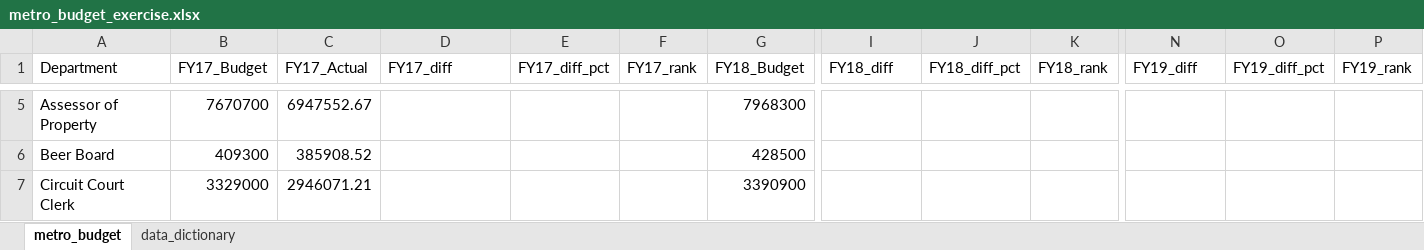
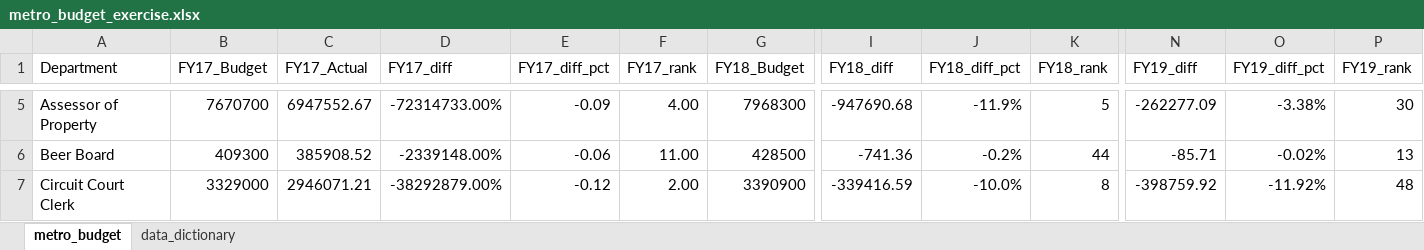
Before and after one commit to NSS-Data-Analytics-Cohort-13/lookups-exercise-zia-da-13, an Excel workbook: metro_budget_exercise.xlsx, sheet metro_budget, drawn as a sheet; only a part is shown, gaps mark what is left out; values as stored, in another font and other column widths than the file's, no borders; the diff covers the shown part only; the diff names each change by its address in the sheet, - before the commit and + after, or states it on an @@ line.

```diff
--- a/metro_budget_exercise.xlsx (sheet metro_budget)
+++ b/metro_budget_exercise.xlsx (sheet metro_budget)
-D5 (FY17_diff): (empty)
+D5 (FY17_diff): -72314733.00%
-E5 (FY17_diff_pct): (empty)
+E5 (FY17_diff_pct): -0.09
-F5 (FY17_rank): (empty)
+F5 (FY17_rank): 4.00
-I5 (FY18_diff): (empty)
+I5 (FY18_diff): -947690.68
-J5 (FY18_diff_pct): (empty)
+J5 (FY18_diff_pct): -11.9%
-K5 (FY18_rank): (empty)
+K5 (FY18_rank): 5
-N5 (FY19_diff): (empty)
+N5 (FY19_diff): -262277.09
-O5 (FY19_diff_pct): (empty)
+O5 (FY19_diff_pct): -3.38%
-P5 (FY19_rank): (empty)
+P5 (FY19_rank): 30
-D6 (FY17_diff): (empty)
+D6 (FY17_diff): -2339148.00%
-E6 (FY17_diff_pct): (empty)
+E6 (FY17_diff_pct): -0.06
-F6 (FY17_rank): (empty)
+F6 (FY17_rank): 11.00
-I6 (FY18_diff): (empty)
+I6 (FY18_diff): -741.36
-J6 (FY18_diff_pct): (empty)
+J6 (FY18_diff_pct): -0.2%
-K6 (FY18_rank): (empty)
+K6 (FY18_rank): 44
-N6 (FY19_diff): (empty)
+N6 (FY19_diff): -85.71
-O6 (FY19_diff_pct): (empty)
+O6 (FY19_diff_pct): -0.02%
-P6 (FY19_rank): (empty)
+P6 (FY19_rank): 13
-D7 (FY17_diff): (empty)
+D7 (FY17_diff): -38292879.00%
-E7 (FY17_diff_pct): (empty)
+E7 (FY17_diff_pct): -0.12
-F7 (FY17_rank): (empty)
+F7 (FY17_rank): 2.00
-I7 (FY18_diff): (empty)
+I7 (FY18_diff): -339416.59
-J7 (FY18_diff_pct): (empty)
+J7 (FY18_diff_pct): -10.0%
-K7 (FY18_rank): (empty)
+K7 (FY18_rank): 8
-N7 (FY19_diff): (empty)
+N7 (FY19_diff): -398759.92
-O7 (FY19_diff_pct): (empty)
+O7 (FY19_diff_pct): -11.92%
-P7 (FY19_rank): (empty)
+P7 (FY19_rank): 48
```
Also changed, not shown: 18 added rows, 18 removed rows and 443 edited cells elsewhere in this sheet.
